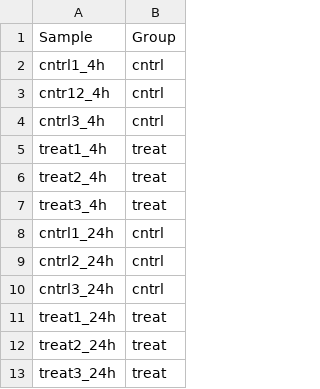
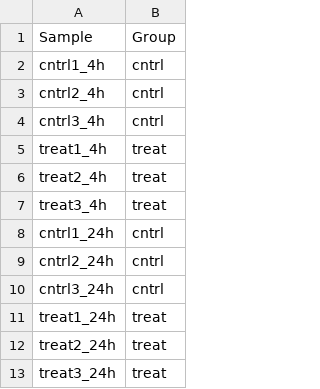
Before and after one commit to ElizabethBrooks/freeCount, a CSV file: data/DA_DEAnalysis/example1_tribolium_design_edgeR.csv, drawn as a sheet.

```diff
--- a/data/DA_DEAnalysis/example1_tribolium_design_edgeR.csv
+++ b/data/DA_DEAnalysis/example1_tribolium_design_edgeR.csv
@@ -2,3 +2,3 @@ Sample,Group
 cntrl1_4h,cntrl
-cntr12_4h,cntrl
+cntrl2_4h,cntrl
 cntrl3_4h,cntrl
```
Also changed, not shown: data/DA_DEAnalysis/example2_tribolium_design_edgeR.csv, 16 other files.
